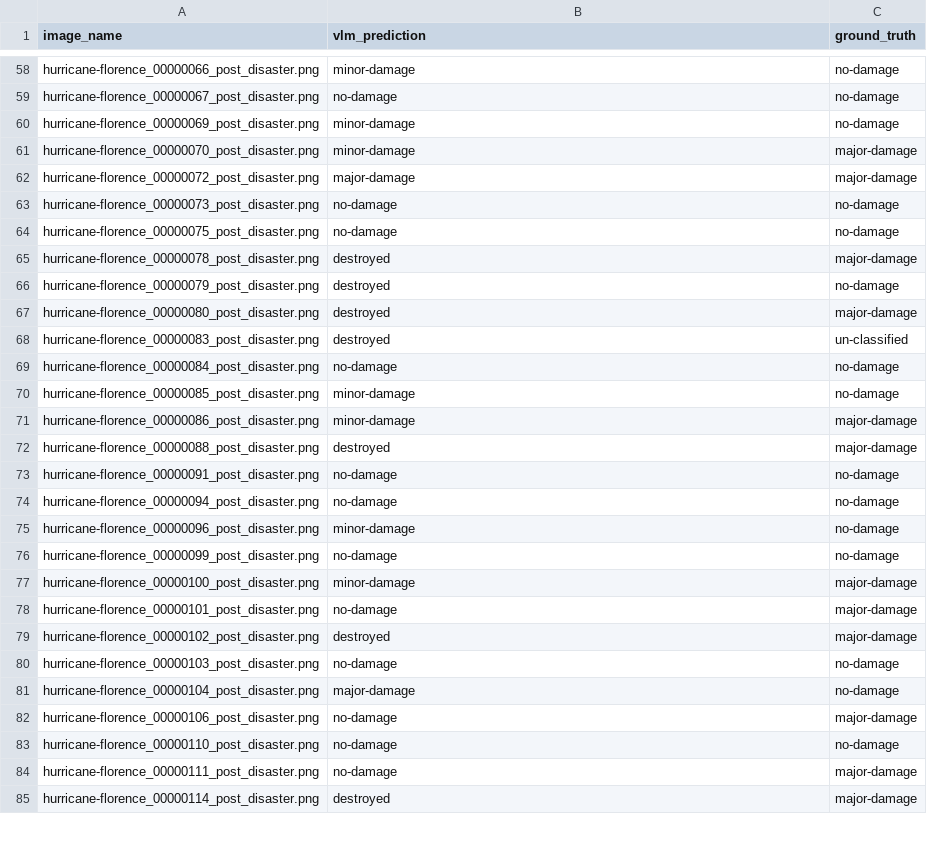
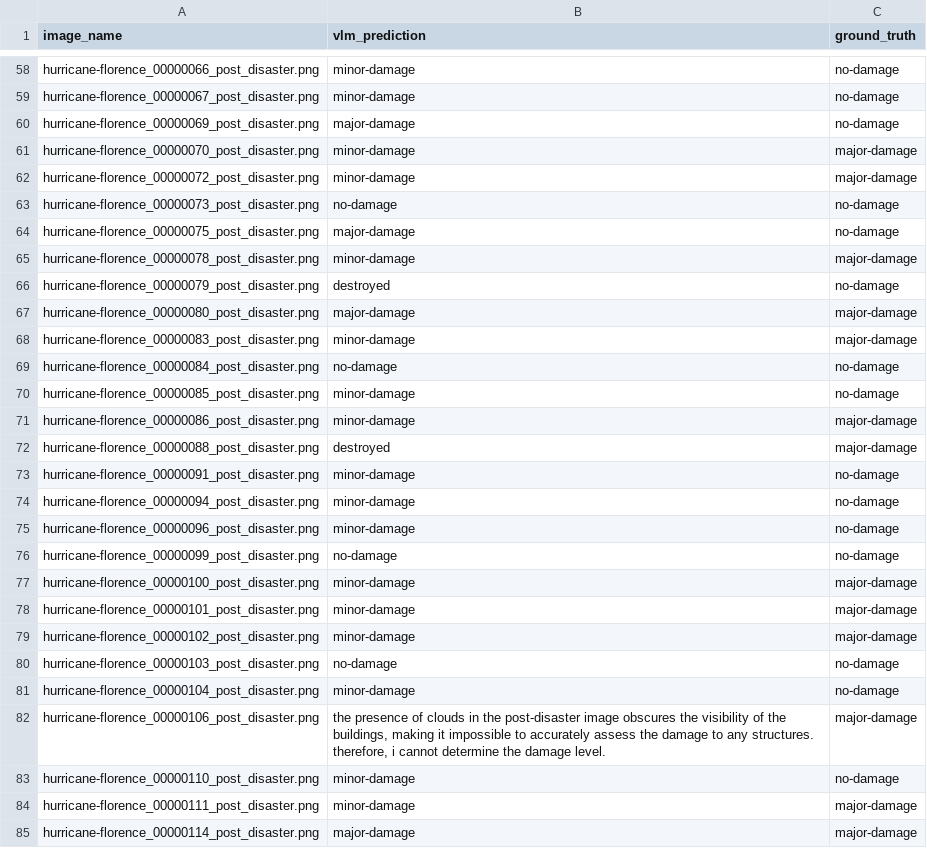
Before and after one commit to AryamanTomer/CS-4485-Disaster-Damage-Assessment, a CSV file: evaluation/results.csv, drawn as a sheet; only a part is shown, gaps mark what is left out; the diff covers the shown part only; the diff names each change by its address in the sheet, - before the commit and + after, or states it on an @@ line.

```diff
--- a/evaluation/results.csv
+++ b/evaluation/results.csv
-B59 (vlm_prediction): no-damage
+B59 (vlm_prediction): minor-damage
-B60 (vlm_prediction): minor-damage
+B60 (vlm_prediction): major-damage
-B62 (vlm_prediction): major-damage
+B62 (vlm_prediction): minor-damage
-B64 (vlm_prediction): no-damage
+B64 (vlm_prediction): major-damage
-B65 (vlm_prediction): destroyed
+B65 (vlm_prediction): minor-damage
-B67 (vlm_prediction): destroyed
+B67 (vlm_prediction): major-damage
-B68 (vlm_prediction): destroyed
+B68 (vlm_prediction): minor-damage
-C68 (ground_truth): un-classified
+C68 (ground_truth): major-damage
-B73:B74 (vlm_prediction): no-damage
+B73:B74 (vlm_prediction): minor-damage
-B78 (vlm_prediction): no-damage
+B78 (vlm_prediction): minor-damage
-B79 (vlm_prediction): destroyed
+B79 (vlm_prediction): minor-damage
-B81 (vlm_prediction): major-damage
+B81 (vlm_prediction): minor-damage
-B82 (vlm_prediction): no-damage
+B82 (vlm_prediction): the presence of clouds in the post-disaster image obscures the visibility of the buildings, making it impossible to accurately assess the damage to any structures. therefore, i cannot determine the damage level.
-B83:B84 (vlm_prediction): no-damage
+B83:B84 (vlm_prediction): minor-damage
-B85 (vlm_prediction): destroyed
+B85 (vlm_prediction): major-damage
```
Also changed, not shown: 46 edited cells elsewhere in this file, 1 other file.
